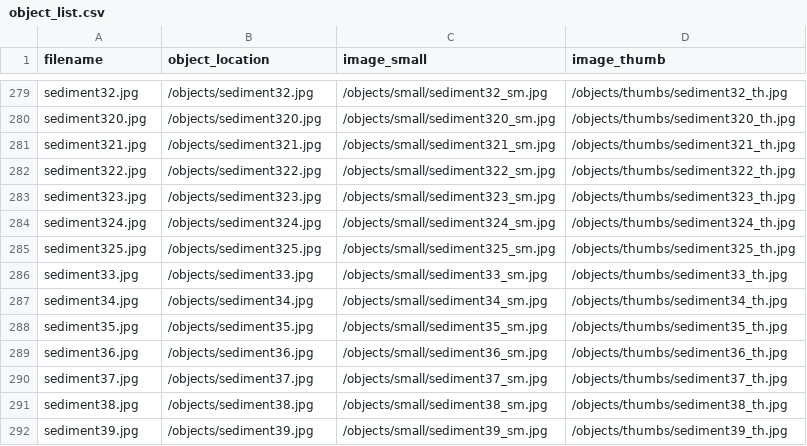
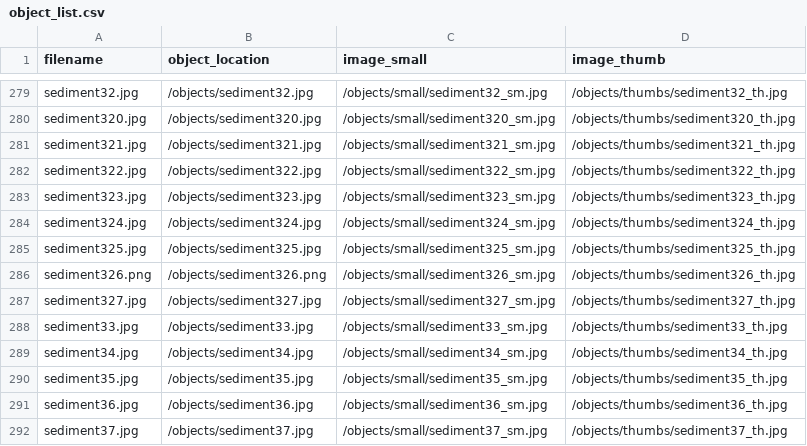
Before and after one commit to thecdil/sediment, a CSV file: objects/object_list.csv, drawn as a sheet; only a part is shown, gaps mark what is left out; the shorter side is filled out with more unchanged rows; the diff names each change by its address in the sheet, - before the commit and + after, or states it on an @@ line.

```diff
--- a/objects/object_list.csv
+++ b/objects/object_list.csv
+row 286: sediment326.png | /objects/sediment326.png | /objects/small/sediment326_sm.jpg | /objects/thumbs/sediment326_th.jpg
+row 287: sediment327.jpg | /objects/sediment327.jpg | /objects/small/sediment327_sm.jpg | /objects/thumbs/sediment327_th.jpg
```
Also changed, not shown: _data/sedi.csv, 8 other files.
